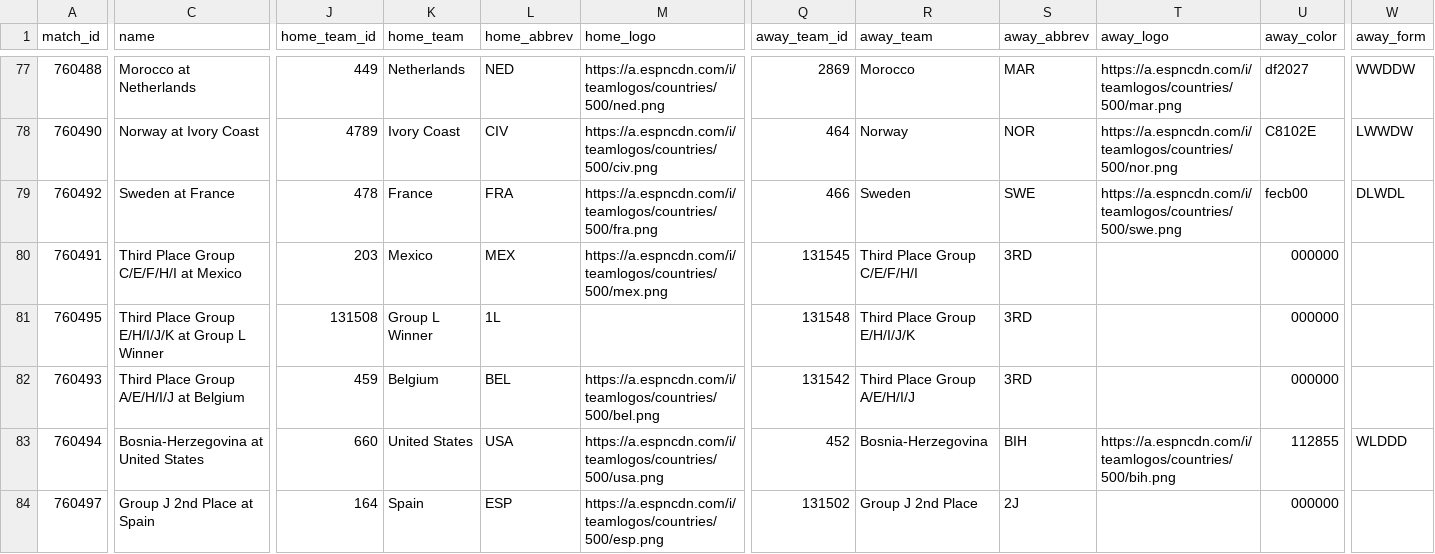
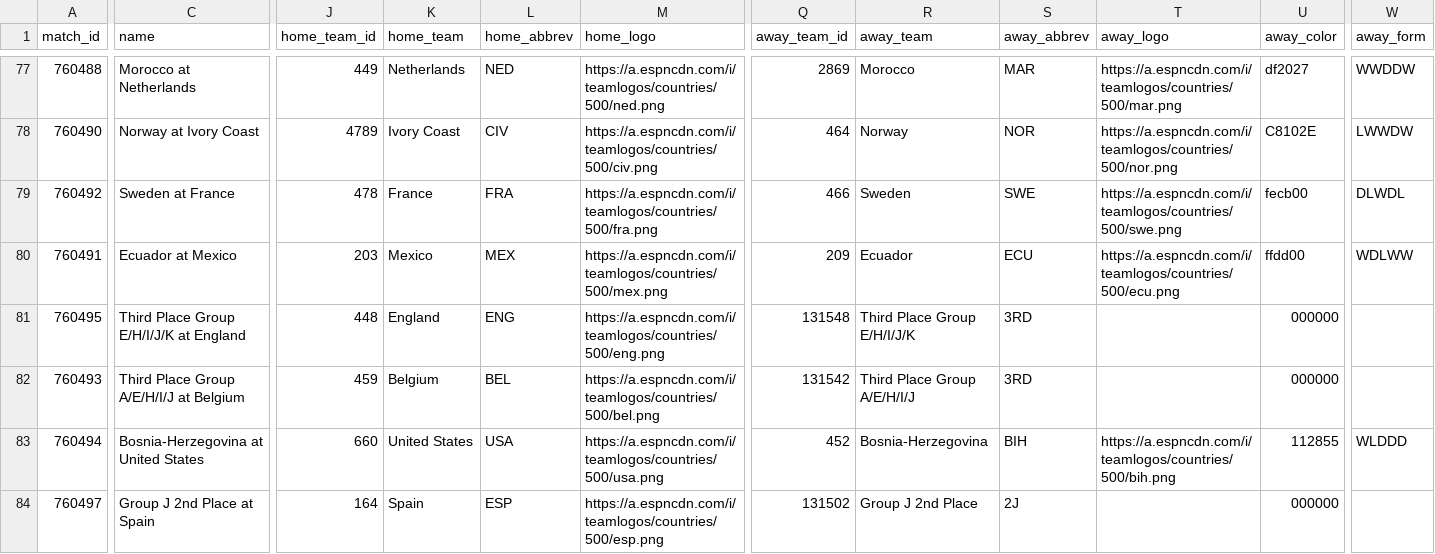
Before and after one commit to akarpie96/2026-worldcup-forecast, a CSV file: data/processed/matches.csv, drawn as a sheet; only a part is shown, gaps mark what is left out; the diff covers the shown part only; the diff names each change by its address in the sheet, - before the commit and + after, or states it on an @@ line.

```diff
--- a/data/processed/matches.csv
+++ b/data/processed/matches.csv
-C80 (name): Third Place Group C/E/F/H/I at Mexico
+C80 (name): Ecuador at Mexico
-Q80 (away_team_id): 131545
+Q80 (away_team_id): 209
-R80 (away_team): Third Place Group C/E/F/H/I
+R80 (away_team): Ecuador
-S80 (away_abbrev): 3RD
+S80 (away_abbrev): ECU
-T80 (away_logo): (empty)
+T80 (away_logo): https://a.espncdn.com/i/teamlogos/countries/500/ecu.png
-U80 (away_color): 000000
+U80 (away_color): ffdd00
-W80 (away_form): (empty)
+W80 (away_form): WDLWW
-C81 (name): Third Place Group E/H/I/J/K at Group L Winner
+C81 (name): Third Place Group E/H/I/J/K at England
-J81 (home_team_id): 131508
+J81 (home_team_id): 448
-K81 (home_team): Group L Winner
+K81 (home_team): England
-L81 (home_abbrev): 1L
+L81 (home_abbrev): ENG
-M81 (home_logo): (empty)
+M81 (home_logo): https://a.espncdn.com/i/teamlogos/countries/500/eng.png
```
Also changed, not shown: 39 edited cells elsewhere in this file, data/processed/bracket_forecast.csv, data/processed/forecast_history.csv, 4 other files.
